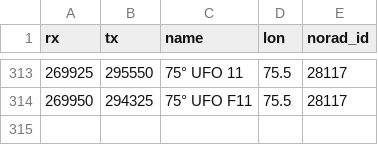
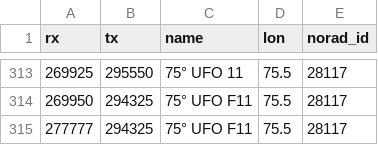
Before and after one commit to aleksfox/satcom-data, a CSV file: database.csv, drawn as a sheet; only a part is shown, gaps mark what is left out; the diff names each change by its address in the sheet, - before the commit and + after, or states it on an @@ line.

Commit message:
Update database.csv

```diff
--- a/database.csv
+++ b/database.csv
+row 315: 277777 | 294325 | 75° UFO F11 | 75.5 | 28117
```
